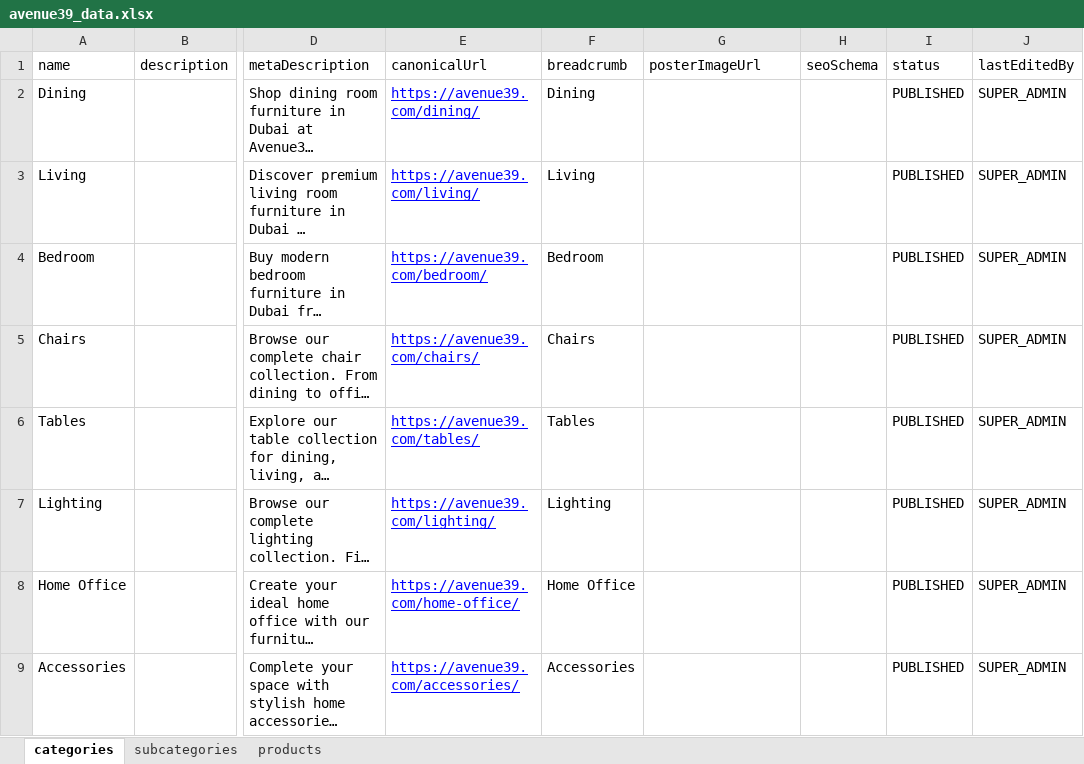
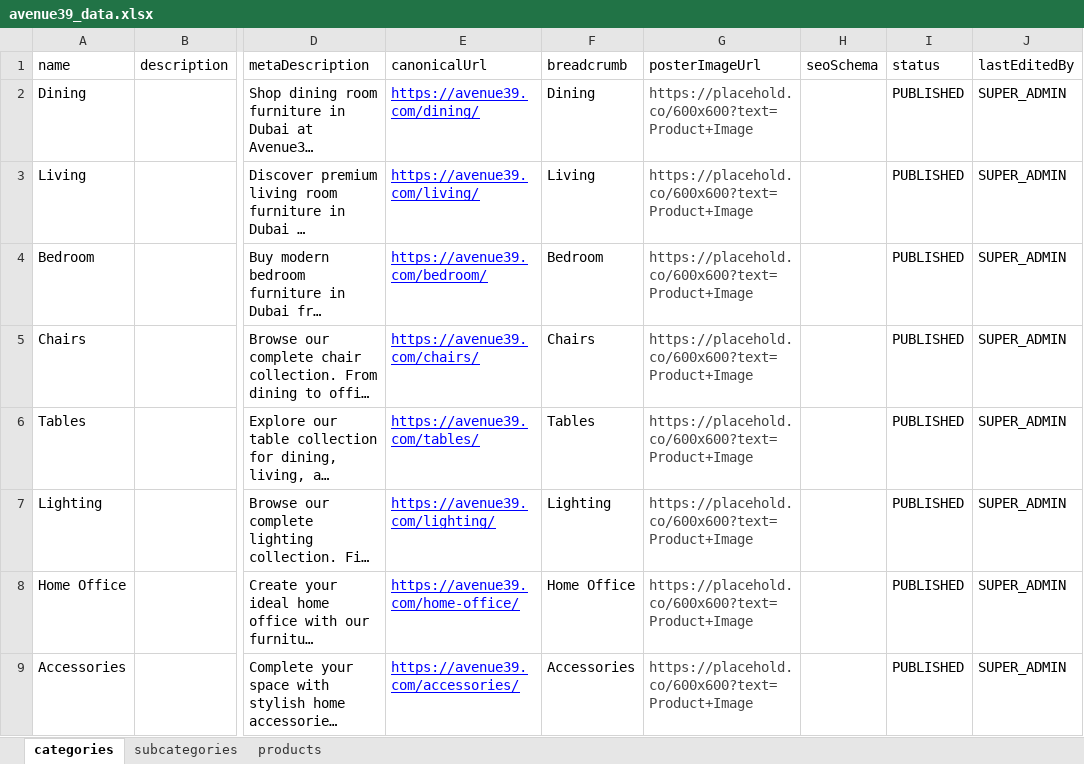
Before and after one commit to Team2Guys/avenue39-backend, an Excel workbook: prisma/seed/data/avenue39_data.xlsx, sheet categories, drawn as a sheet; only a part is shown, gaps mark what is left out; long unchanged cells end in …; values as stored, in another font and other column widths than the file's, no borders; charts and pictures and table styles not drawn; the diff names each change by its address in the sheet, - before the commit and + after, or states it on an @@ line.

```diff
--- a/prisma/seed/data/avenue39_data.xlsx (sheet categories)
+++ b/prisma/seed/data/avenue39_data.xlsx (sheet categories)
-G2:G9 (posterImageUrl): (empty)
+G2:G9 (posterImageUrl): https://placehold.co/600x600?text=Product+Image
```
Also changed, not shown: sheet products, sheet subcategories.
